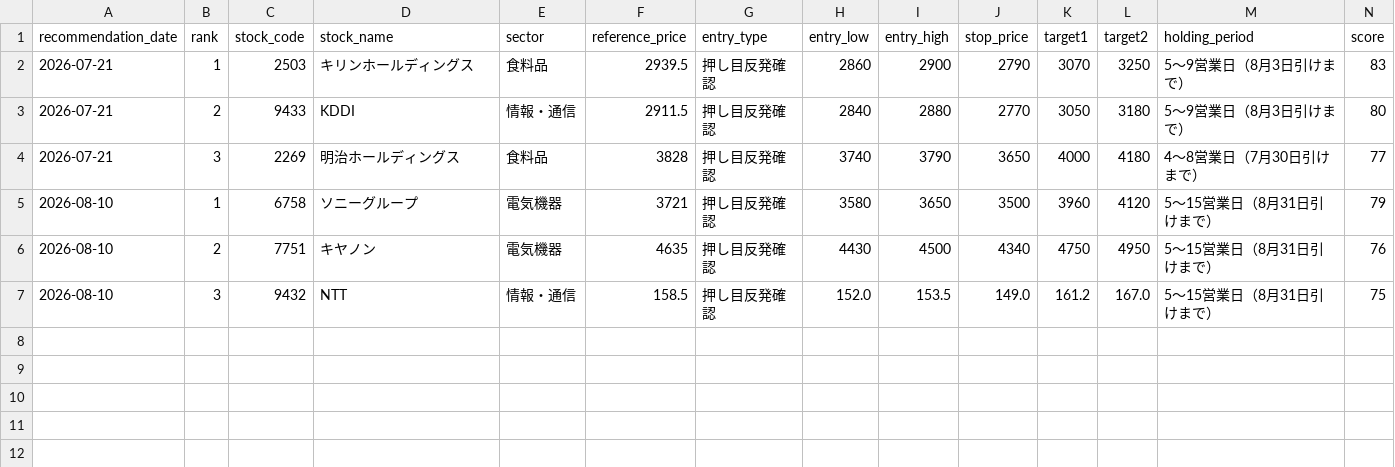
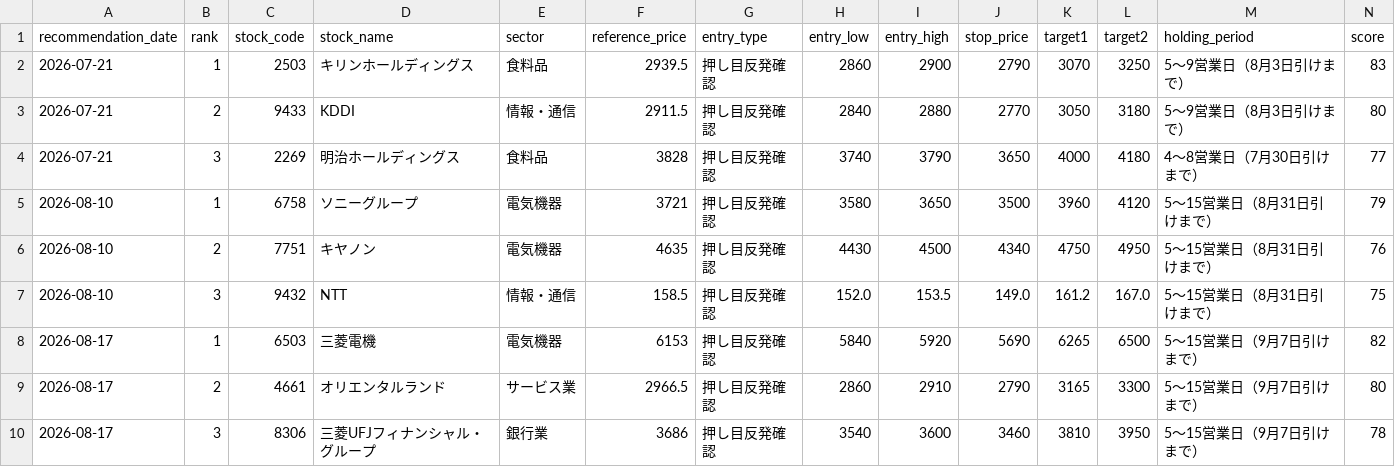
Before and after one commit to masurinkun/swing-ai-lab, a CSV file: history/recommendations.csv, drawn as a sheet; only a part is shown; rows hold the shown columns only; the diff names each change by its address in the sheet, - before the commit and + after, or states it on an @@ line.

```diff
--- a/history/recommendations.csv
+++ b/history/recommendations.csv
+row 8: 2026-08-17 | 1 | 6503 | 三菱電機 | 電気機器 | 6153 | 押し目反発確認 | 5840 | 5920 | 5690 | 6265 | 6500 | 5〜15営業日（9月7日引けまで） | 82
+row 9: 2026-08-17 | 2 | 4661 | オリエンタルランド | サービス業 | 2966.5 | 押し目反発確認 | 2860 | 2910 | 2790 | 3165 | 3300 | 5〜15営業日（9月7日引けまで） | 80
+row 10: 2026-08-17 | 3 | 8306 | 三菱UFJフィナンシャル・グループ | 銀行業 | 3686 | 押し目反発確認 | 3540 | 3600 | 3460 | 3810 | 3950 | 5〜15営業日（9月7日引けまで） | 78
```
Also changed, not shown: history/market_environment.csv, 1 other file.
